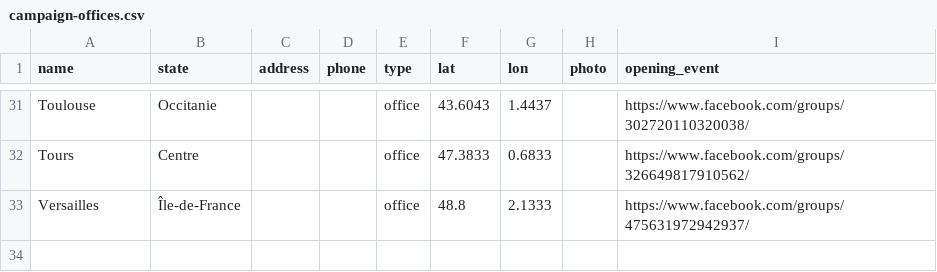
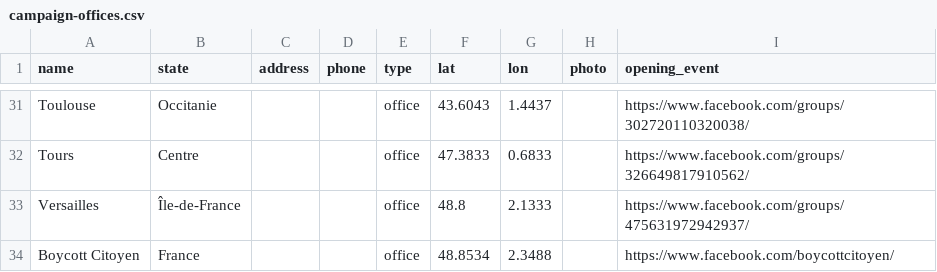
Before and after one commit to patr1ce/mapUPLC, a CSV file: d/campaign-offices.csv, drawn as a sheet; only a part is shown, gaps mark what is left out; the diff names each change by its address in the sheet, - before the commit and + after, or states it on an @@ line.

Commit message:
ajout du boycott citoyen

```diff
--- a/d/campaign-offices.csv
+++ b/d/campaign-offices.csv
+row 34: Boycott Citoyen | France |  |  | office | 48.8534 | 2.3488 |  | https://www.facebook.com/boycottcitoyen/
```
Also changed, not shown: 1 other file.
